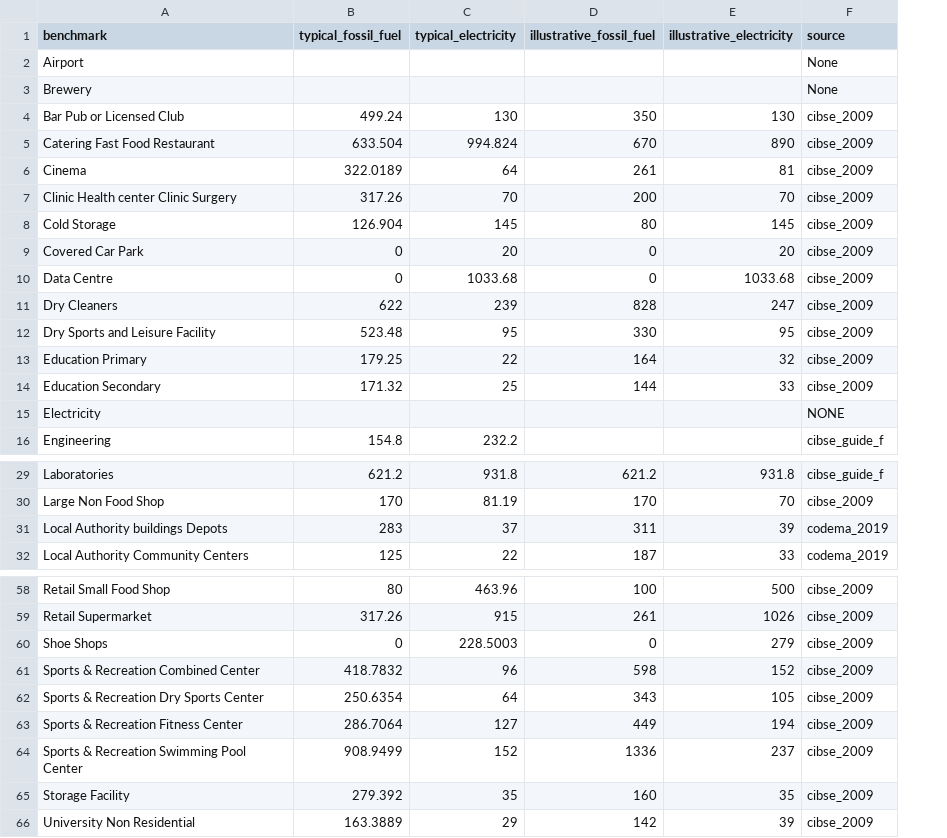
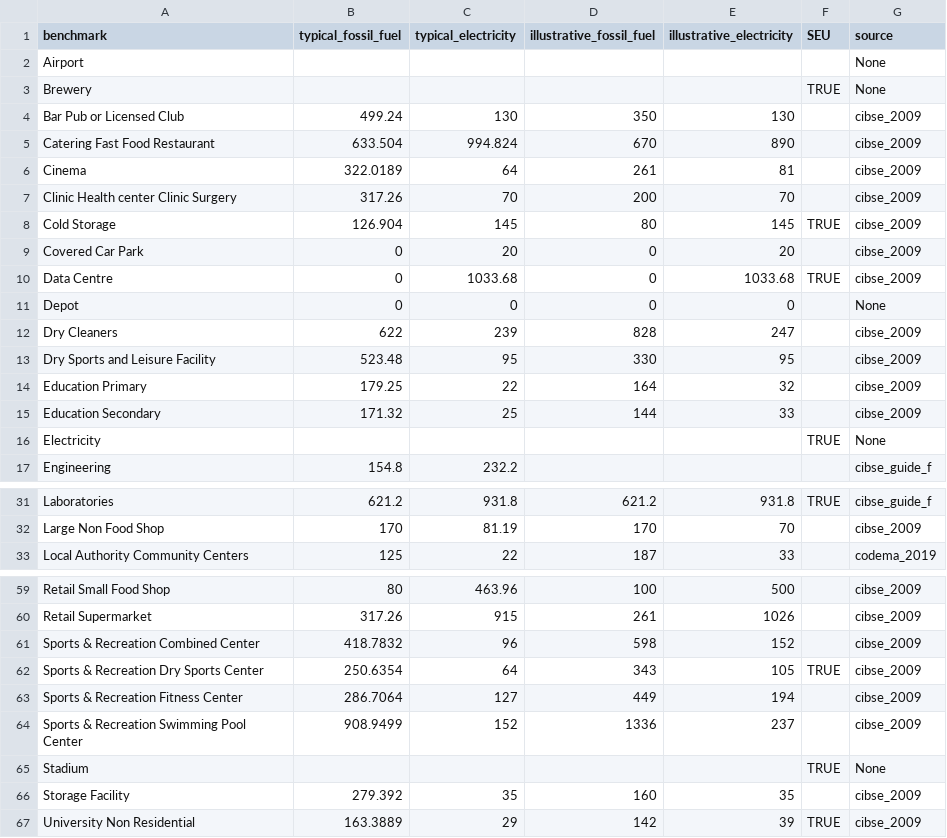
Before and after one commit to codema-dev/projects, a CSV file: data/benchmarks/benchmarks.csv, drawn as a sheet; only a part is shown, gaps mark what is left out; removed rows and columns are numbered as before the commit, all else as after; the diff covers the shown part only; the diff names each change by its address in the sheet, - before the commit and + after, or states it on an @@ line.

Commit message:
Add SEU Category, Stadium, Depot & remove shoe shop (#11)

```diff
--- a/data/benchmarks/benchmarks.csv
+++ b/data/benchmarks/benchmarks.csv
+column F (SEU), rows 3-10: TRUE |  |  |  |  | TRUE |  | TRUE; row 16: TRUE; row 31: TRUE; row 62: TRUE; row 67: TRUE
+row 11: Depot | 0 | 0 | 0 | 0 |  | None
-G16 (source): NONE
+G16 (source): None
-row 31: Local Authority buildings Depots | 283 | 37 | 311 | 39 | codema_2019
-row 60: Shoe Shops | 0 | 228.5003 | 0 | 279 | cibse_2009
+row 65: Stadium |  |  |  |  | TRUE | None
```
Also changed, not shown: 1 added row elsewhere in this file, 12 other files.
